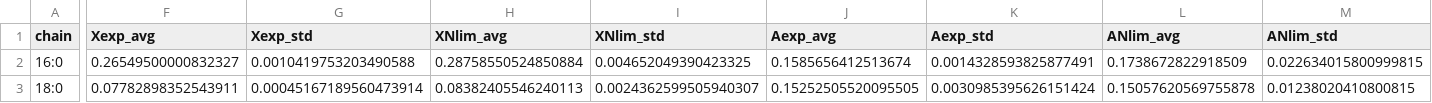
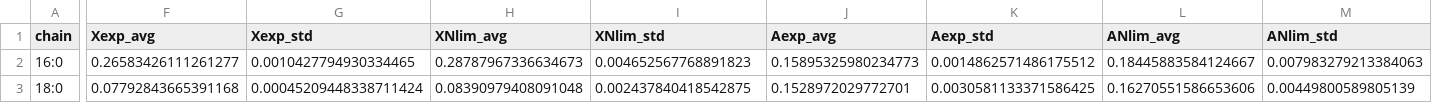
Before and after one commit to alinarekena/ecRhtoGEM, a CSV file: data/lipidChain.csv, drawn as a sheet; only a part is shown, gaps mark what is left out; the diff covers the shown part only; the diff names each change by its address in the sheet, - before the commit and + after, or states it on an @@ line.

Commit message:
fix: lipids adjusted for TAG yields (final)

```diff
--- a/data/lipidChain.csv
+++ b/data/lipidChain.csv
-F2 (Xexp_avg): 0.26549500000832327
+F2 (Xexp_avg): 0.26583426111261277
-G2 (Xexp_std): 0.0010419753203490588
+G2 (Xexp_std): 0.0010427794930334465
-H2 (XNlim_avg): 0.28758550524850884
+H2 (XNlim_avg): 0.28787967336634673
-I2 (XNlim_std): 0.004652049390423325
+I2 (XNlim_std): 0.004652567768891823
-J2 (Aexp_avg): 0.1585656412513674
+J2 (Aexp_avg): 0.15895325980234773
-K2 (Aexp_std): 0.0014328593825877491
+K2 (Aexp_std): 0.0014862571486175512
-L2 (ANlim_avg): 0.1738672822918509
+L2 (ANlim_avg): 0.18445883584124667
-M2 (ANlim_std): 0.022634015800999815
+M2 (ANlim_std): 0.007983279213384063
-F3 (Xexp_avg): 0.07782898352543911
+F3 (Xexp_avg): 0.07792843665391168
-G3 (Xexp_std): 0.00045167189560473914
+G3 (Xexp_std): 0.00045209448338711424
-H3 (XNlim_avg): 0.08382405546240113
+H3 (XNlim_avg): 0.08390979408091048
-I3 (XNlim_std): 0.0024362599505940307
+I3 (XNlim_std): 0.002437840418542875
-J3 (Aexp_avg): 0.15252505520095505
+J3 (Aexp_avg): 0.1528972029772701
-K3 (Aexp_std): 0.0030985395626151424
+K3 (Aexp_std): 0.0030581133371586425
-L3 (ANlim_avg): 0.15057620569755878
+L3 (ANlim_avg): 0.16270551586653606
-M3 (ANlim_std): 0.01238020410800815
+M3 (ANlim_std): 0.00449800589805139
```
Also changed, not shown: 44 edited cells elsewhere in this file, 3 other files.
